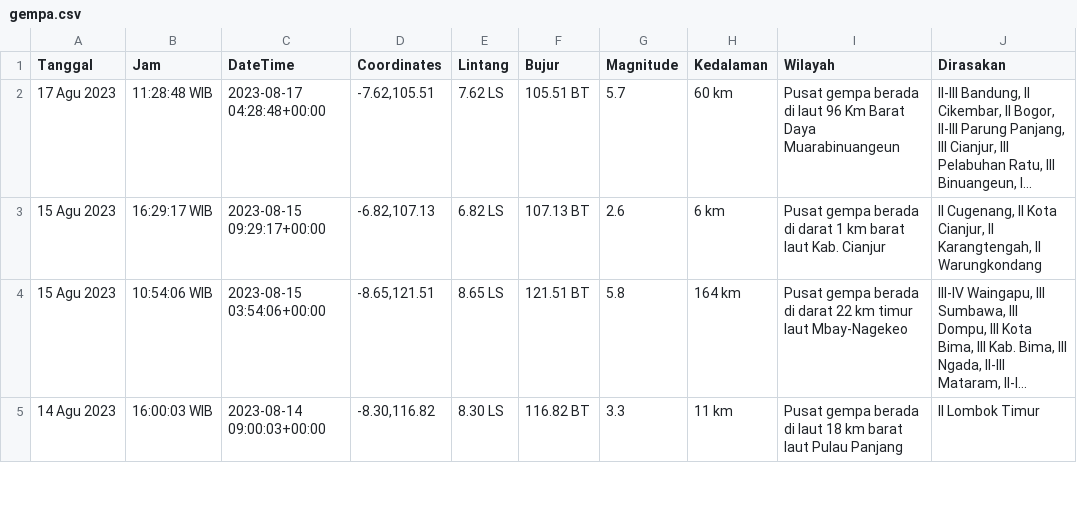
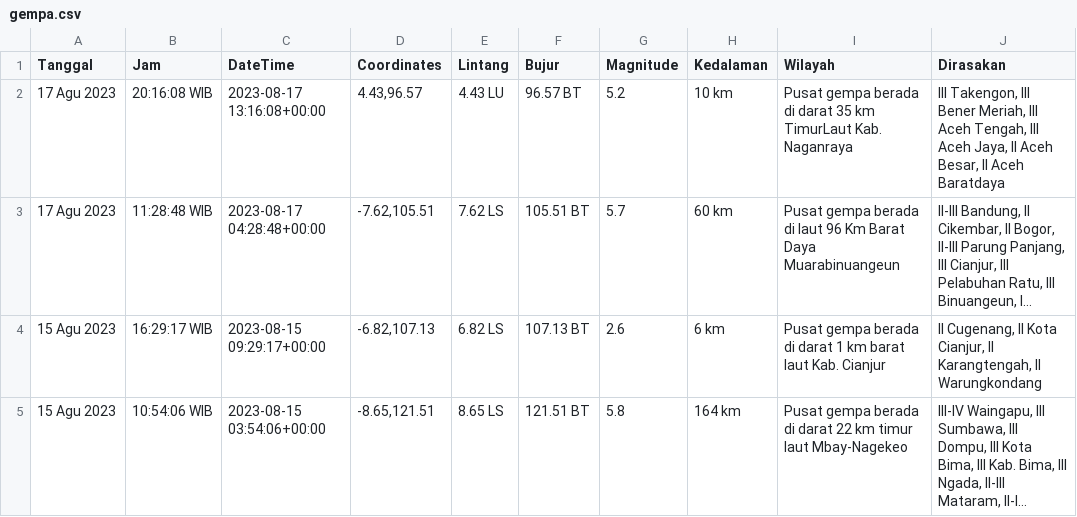
Before and after one commit to mzakiyuddin/dataset-gempa-indonesia, a CSV file: gempa.csv, drawn as a sheet; only a part is shown; the shorter side is filled out with more unchanged rows; long unchanged cells end in …; the diff names each change by its address in the sheet, - before the commit and + after, or states it on an @@ line.

Commit message:
Update Fri Aug 18 00:09:33 UTC 2023

```diff
--- a/gempa.csv
+++ b/gempa.csv
+row 2: 17 Agu 2023 | 20:16:08 WIB | 2023-08-17 13:16:08+00:00 | 4.43,96.57 | 4.43 LU | 96.57 BT | 5.2 | 10 km | Pusat gempa berada di darat 35 km TimurLaut Kab. Naganraya | III Takengon, III Bener Meriah, III Aceh Tengah, III Aceh Jaya, II Aceh Besar, II Aceh Baratdaya
```
